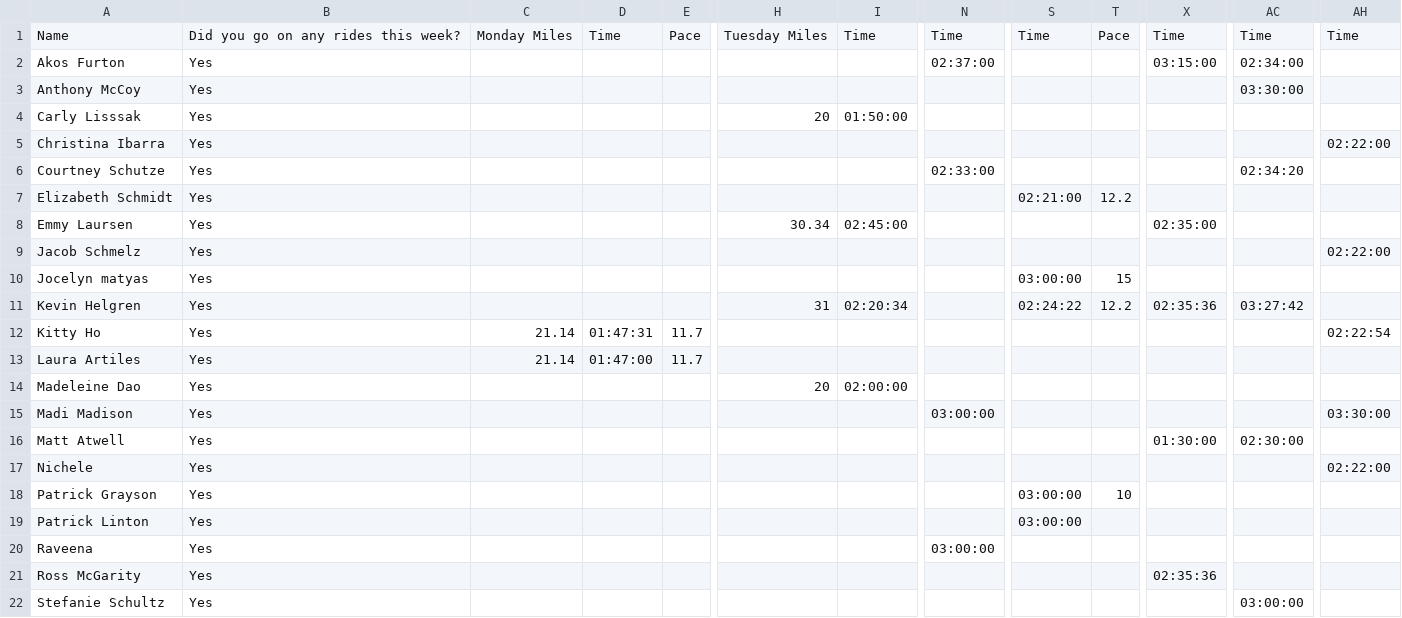
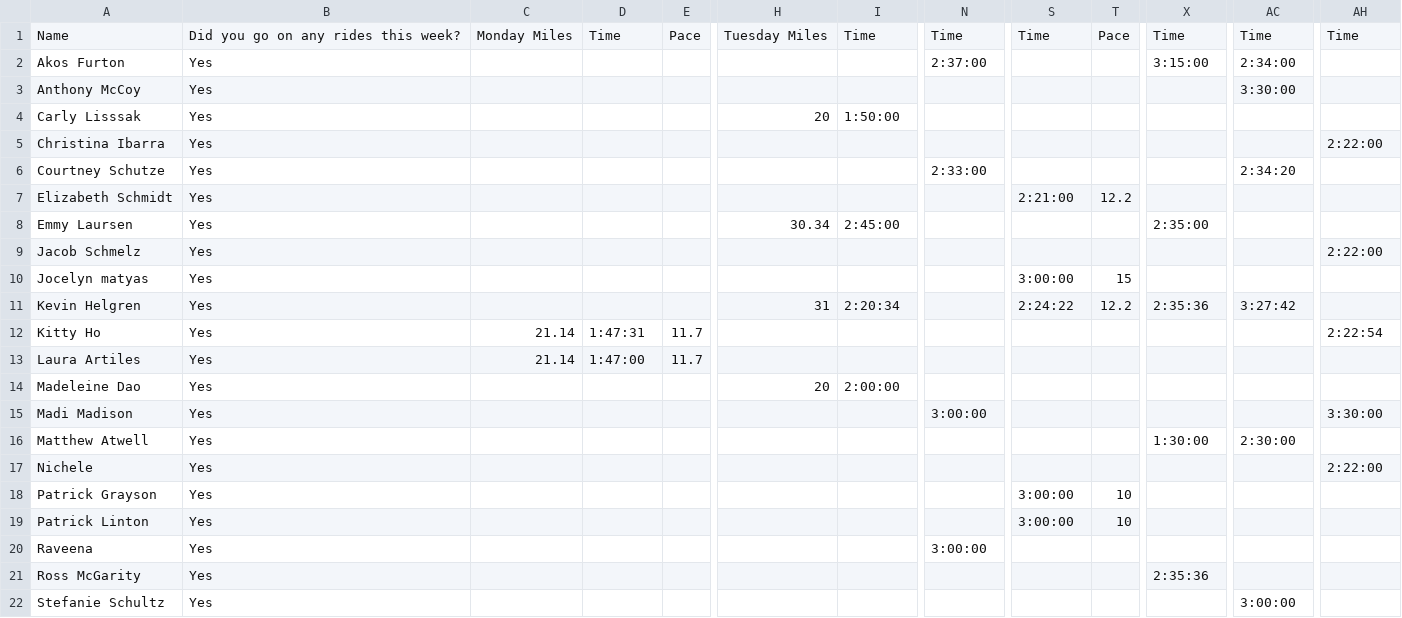
Before and after one commit to ethanperez/t4k-rms, a CSV file: old_ride_importer/cleaned/week_6_miles.csv, drawn as a sheet; only a part is shown, gaps mark what is left out; the diff covers the shown part only; the diff names each change by its address in the sheet, - before the commit and + after, or states it on an @@ line.

```diff
--- a/old_ride_importer/cleaned/week_6_miles.csv
+++ b/old_ride_importer/cleaned/week_6_miles.csv
-N2: 02:37:00
+N2: 2:37:00
-X2: 03:15:00
+X2: 3:15:00
-AC2: 02:34:00
+AC2: 2:34:00
-AC3: 03:30:00
+AC3: 3:30:00
-I4: 01:50:00
+I4: 1:50:00
-AH5: 02:22:00
+AH5: 2:22:00
-N6: 02:33:00
+N6: 2:33:00
-AC6: 02:34:20
+AC6: 2:34:20
-S7: 02:21:00
+S7: 2:21:00
-I8: 02:45:00
+I8: 2:45:00
-X8: 02:35:00
+X8: 2:35:00
-AH9: 02:22:00
+AH9: 2:22:00
-S10: 03:00:00
+S10: 3:00:00
-I11: 02:20:34
+I11: 2:20:34
-S11: 02:24:22
+S11: 2:24:22
-X11: 02:35:36
+X11: 2:35:36
-AC11: 03:27:42
+AC11: 3:27:42
-D12: 01:47:31
+D12: 1:47:31
-AH12: 02:22:54
+AH12: 2:22:54
-D13: 01:47:00
+D13: 1:47:00
-I14: 02:00:00
+I14: 2:00:00
-N15: 03:00:00
+N15: 3:00:00
-AH15: 03:30:00
+AH15: 3:30:00
-A16: Matt Atwell
+A16: Matthew Atwell
-X16: 01:30:00
+X16: 1:30:00
-AC16: 02:30:00
+AC16: 2:30:00
-AH17: 02:22:00
+AH17: 2:22:00
-S18:S19: 03:00:00
+S18:S19: 3:00:00
-T19: (empty)
+T19: 10
-N20: 03:00:00
+N20: 3:00:00
-X21: 02:35:36
+X21: 2:35:36
-AC22: 03:00:00
+AC22: 3:00:00
```
Also changed, not shown: 4 edited cells elsewhere in this file, old_ride_importer/cleaned/week_2.1_miles.csv, old_ride_importer/cleaned/week_2_miles.csv, 5 other files.
